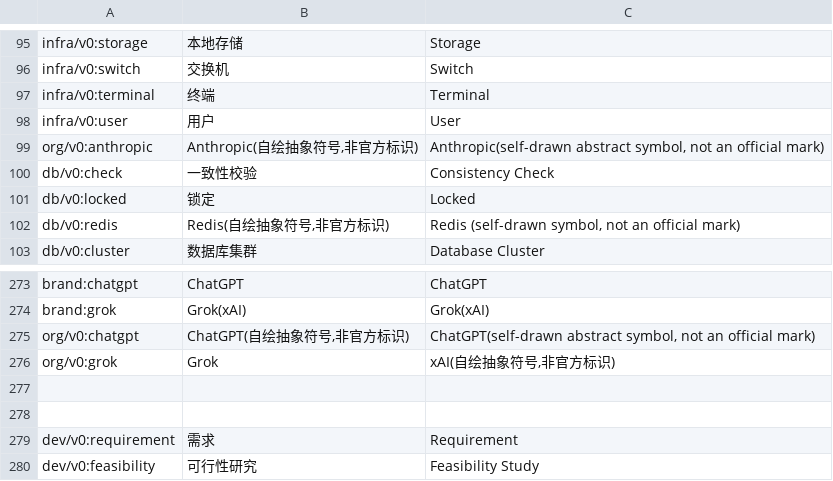
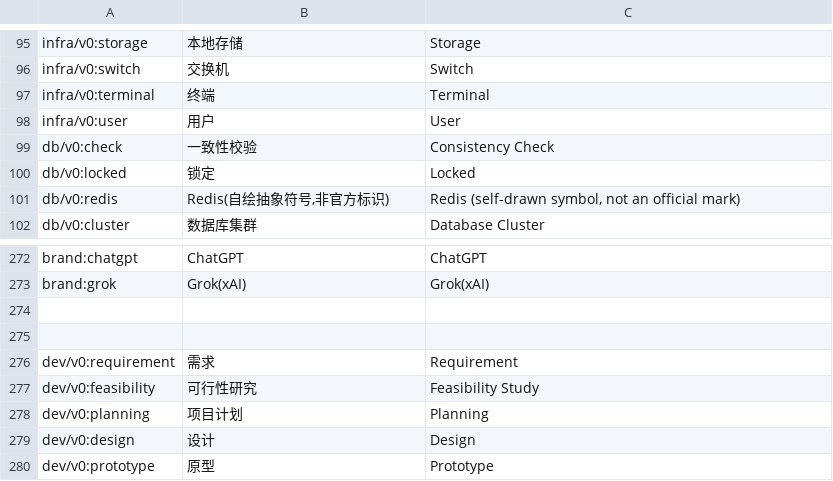
Before and after one commit to iconbase/iconbase, a TSV file: catalog.tsv, drawn as a sheet; only a part is shown, gaps mark what is left out; the shorter side is filled out with more unchanged rows; the diff names each change by its address in the sheet, - before the commit and + after, or states it on an @@ line.

Commit message:
refactor: drop the org: category
The self-drawn company symbols go away: the abstract marks sat next to the real
ones under the same search term (chatgpt, grok, anthropic), and one of them
already collided with a third-party rendering. A library that ships real brand
marks has no use for a lookalike of them.

Also: si: joins the category tables — Simple Icons is a category of its own now,
not just a source mentioned in passing.

Co-Authored-By: Li Junhao <edwin.jh.lee@gmail.com>

```diff
--- a/catalog.tsv
+++ b/catalog.tsv
-row 99: org/v0:anthropic | Anthropic(自绘抽象符号,非官方标识) | Anthropic(self-drawn abstract symbol, not an official mark)
-row 275: org/v0:chatgpt | ChatGPT(自绘抽象符号,非官方标识) | ChatGPT(self-drawn abstract symbol, not an official mark)
-row 276: org/v0:grok | Grok | xAI(自绘抽象符号,非官方标识)
```
Also changed, not shown: star.tsv, 7 other files.
